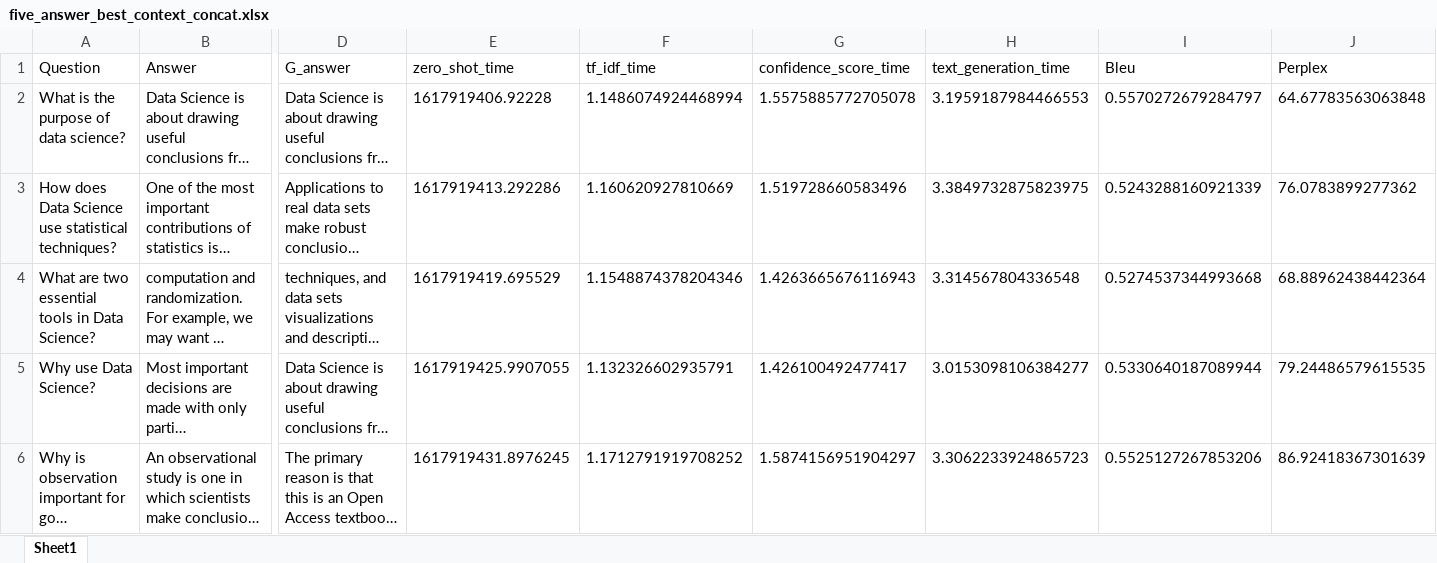
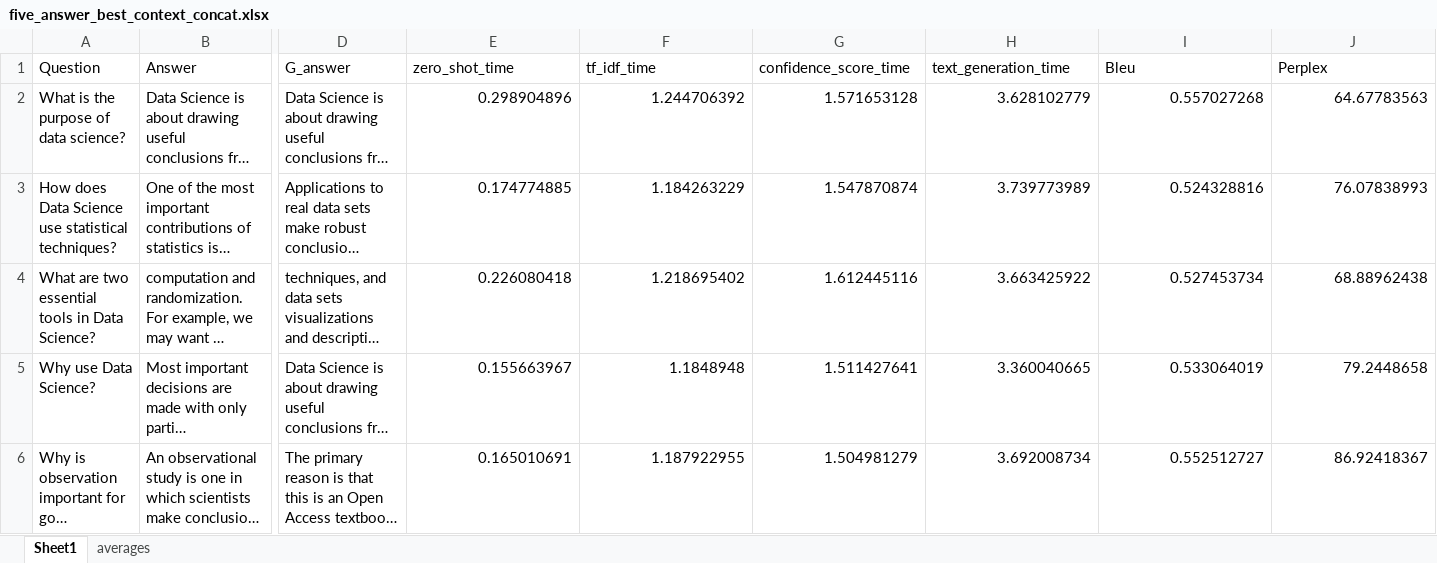
Before and after one commit to rhysb05/iLFQA, an Excel workbook: experiments/distillbart/results/five_answer_best_context_concat.xlsx, sheet Sheet1, drawn as a sheet; only a part is shown, gaps mark what is left out; long unchanged cells end in …; values as stored, in another font and other column widths than the file's, no borders; the diff covers the shown part only; the diff names each change by its address in the sheet, - before the commit and + after, or states it on an @@ line.

```diff
--- a/experiments/distillbart/results/five_answer_best_context_concat.xlsx (sheet Sheet1)
+++ b/experiments/distillbart/results/five_answer_best_context_concat.xlsx (sheet Sheet1)
+sheet tab: averages
-E2 (zero_shot_time): 1617919406.92228
+E2 (zero_shot_time): 0.298904896
-F2 (tf_idf_time): 1.1486074924468994
+F2 (tf_idf_time): 1.244706392
-G2 (confidence_score_time): 1.5575885772705078
+G2 (confidence_score_time): 1.571653128
-H2 (text_generation_time): 3.1959187984466553
+H2 (text_generation_time): 3.628102779
-I2 (Bleu): 0.5570272679284797
+I2 (Bleu): 0.557027268
-J2 (Perplex): 64.67783563063848
+J2 (Perplex): 64.67783563
-E3 (zero_shot_time): 1617919413.292286
+E3 (zero_shot_time): 0.174774885
-F3 (tf_idf_time): 1.160620927810669
+F3 (tf_idf_time): 1.184263229
-G3 (confidence_score_time): 1.519728660583496
+G3 (confidence_score_time): 1.547870874
-H3 (text_generation_time): 3.3849732875823975
+H3 (text_generation_time): 3.739773989
-I3 (Bleu): 0.5243288160921339
+I3 (Bleu): 0.524328816
-J3 (Perplex): 76.0783899277362
+J3 (Perplex): 76.07838993
-E4 (zero_shot_time): 1617919419.695529
+E4 (zero_shot_time): 0.226080418
-F4 (tf_idf_time): 1.1548874378204346
+F4 (tf_idf_time): 1.218695402
-G4 (confidence_score_time): 1.4263665676116943
+G4 (confidence_score_time): 1.612445116
-H4 (text_generation_time): 3.314567804336548
+H4 (text_generation_time): 3.663425922
-I4 (Bleu): 0.5274537344993668
+I4 (Bleu): 0.527453734
-J4 (Perplex): 68.88962438442364
+J4 (Perplex): 68.88962438
-E5 (zero_shot_time): 1617919425.9907055
+E5 (zero_shot_time): 0.155663967
-F5 (tf_idf_time): 1.132326602935791
+F5 (tf_idf_time): 1.1848948
-G5 (confidence_score_time): 1.426100492477417
+G5 (confidence_score_time): 1.511427641
-H5 (text_generation_time): 3.0153098106384277
+H5 (text_generation_time): 3.360040665
-I5 (Bleu): 0.5330640187089944
+I5 (Bleu): 0.533064019
-J5 (Perplex): 79.24486579615535
+J5 (Perplex): 79.2448658
-E6 (zero_shot_time): 1617919431.8976245
+E6 (zero_shot_time): 0.165010691
-F6 (tf_idf_time): 1.1712791919708252
+F6 (tf_idf_time): 1.187922955
-G6 (confidence_score_time): 1.5874156951904297
+G6 (confidence_score_time): 1.504981279
-H6 (text_generation_time): 3.3062233924865723
+H6 (text_generation_time): 3.692008734
-I6 (Bleu): 0.5525127267853206
+I6 (Bleu): 0.552512727
-J6 (Perplex): 86.92418367301639
+J6 (Perplex): 86.92418367
```
Also changed, not shown: 660 edited cells elsewhere in this sheet, experiments/distillbart/results/four_best_context_concat.xlsx, experiments/distillbart/results/two_answer_best_context.xlsx, 21 other files.
